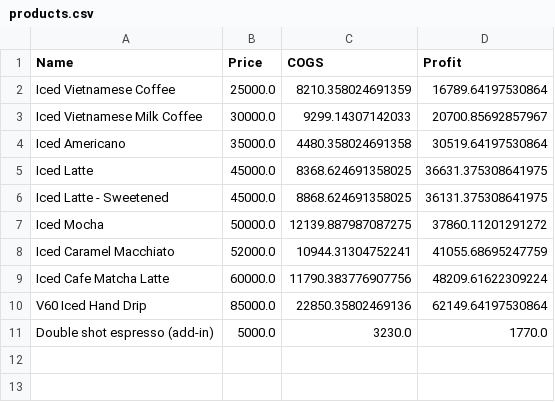
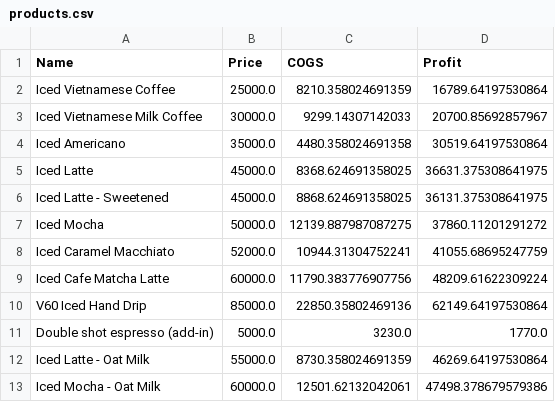
Before and after one commit to johnha912/theta-coffee-lab, a CSV file: data/products.csv, drawn as a sheet; the diff names each change by its address in the sheet, - before the commit and + after, or states it on an @@ line.

```diff
--- a/data/products.csv
+++ b/data/products.csv
+row 12: Iced Latte - Oat Milk | 55000.0 | 8730.358024691359 | 46269.64197530864
+row 13: Iced Mocha - Oat Milk | 60000.0 | 12501.62132042061 | 47498.378679579386
```
Also changed, not shown: data/inventory.csv, data/inventory_transactions.csv, 1 other file.
